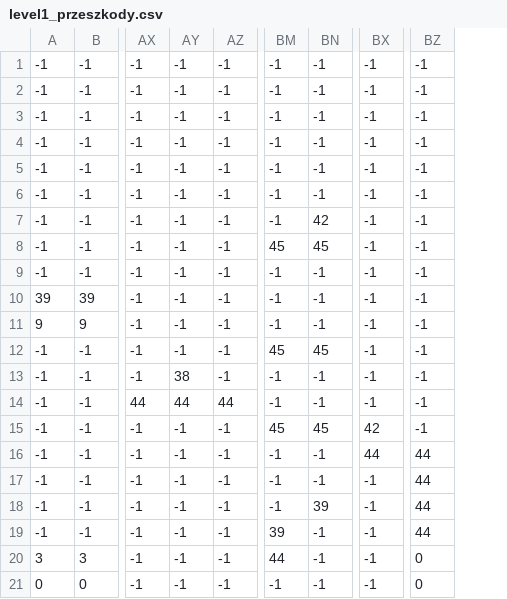
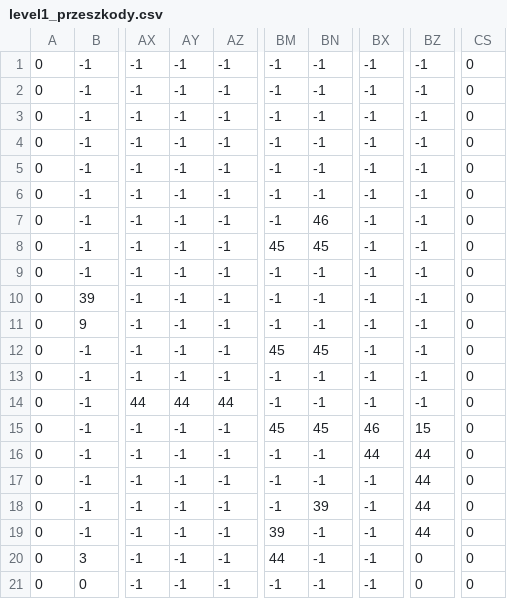
Before and after one commit to IgorSok4/PyGame_PixelCyberpunkShooter, a CSV file: level1_przeszkody.csv, drawn as a sheet; only a part is shown, gaps mark what is left out; removed rows and columns are numbered as before the commit, all else as after; the diff names each change by its address in the sheet, - before the commit and + after, or states it on an @@ line.

```diff
--- a/level1_przeszkody.csv
+++ b/level1_przeszkody.csv
-column A, rows 1-21: -1 | -1 | -1 | -1 | -1 | -1 | -1 | -1 | -1 | 39 | 9 | -1 | -1 | -1 | -1 | -1 | -1 | -1 | -1 | 3 | 0
+column A, rows 1-21: all 0
+column CS, rows 1-21: all 0
-BN7: 42
+BN7: 46
-AY13: 38
+AY13: -1
-BX15: 42
+BX15: 46
-BZ15: -1
+BZ15: 15
```
Also changed, not shown: level3_przeszkody.csv, 34 other files.
